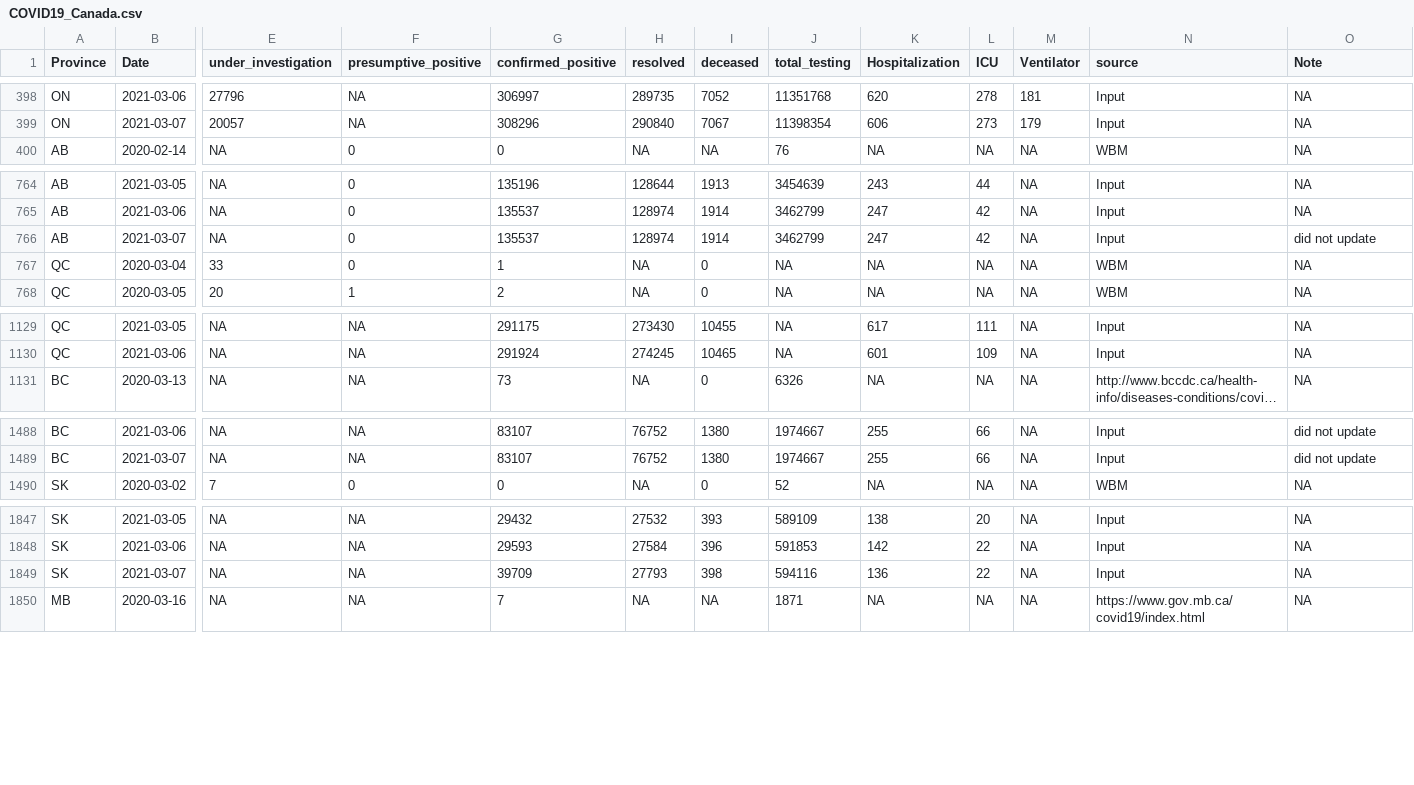
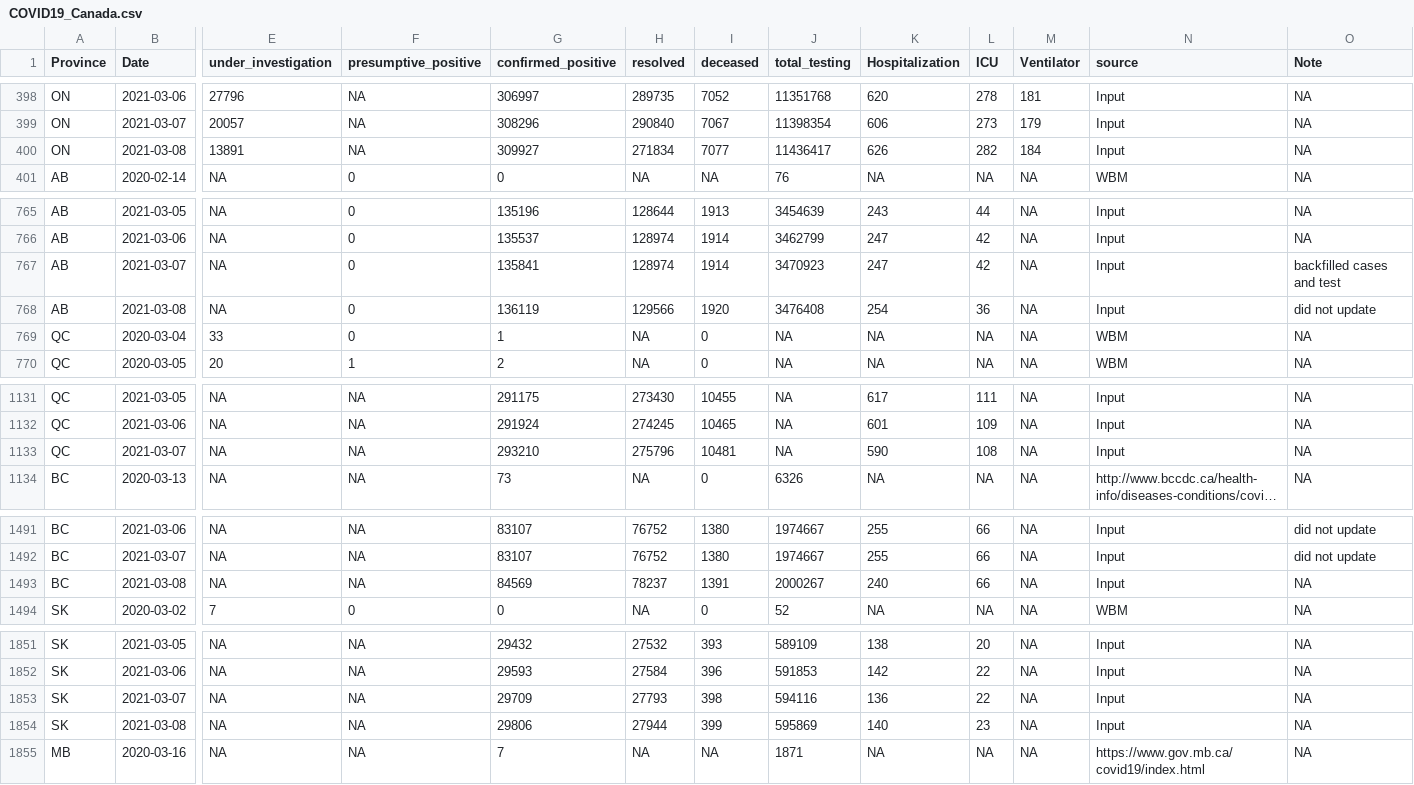
Before and after one commit to wzmli/COVID19-Canada, a CSV file: COVID19_Canada.csv, drawn as a sheet; only a part is shown, gaps mark what is left out; long unchanged cells end in …; addresses are those after the commit; rows hold the shown columns only; the diff covers the shown part only; the diff names each change by its address in the sheet, - before the commit and + after, or states it on an @@ line.

```diff
--- a/COVID19_Canada.csv
+++ b/COVID19_Canada.csv
+row 400: ON | 2021-03-08 | 13891 | NA | 309927 | 271834 | 7077 | 11436417 | 626 | 282 | 184 | Input | NA
-G767 (confirmed_positive): 135537
+G767 (confirmed_positive): 135841
-J767 (total_testing): 3462799
+J767 (total_testing): 3470923
-O767 (Note): did not update
+O767 (Note): backfilled cases and test
+row 768: AB | 2021-03-08 | NA | 0 | 136119 | 129566 | 1920 | 3476408 | 254 | 36 | NA | Input | did not update
+row 1133: QC | 2021-03-07 | NA | NA | 293210 | 275796 | 10481 | NA | 590 | 108 | NA | Input | NA
+row 1493: BC | 2021-03-08 | NA | NA | 84569 | 78237 | 1391 | 2000267 | 240 | 66 | NA | Input | NA
-G1853 (confirmed_positive): 39709
+G1853 (confirmed_positive): 29709
+row 1854: SK | 2021-03-08 | NA | NA | 29806 | 27944 | 399 | 595869 | 140 | 23 | NA | Input | NA
```
Also changed, not shown: 8 added rows elsewhere in this file, Ontario_VOC.csv, git_push/clean.Rout.csv, 6 other files.
